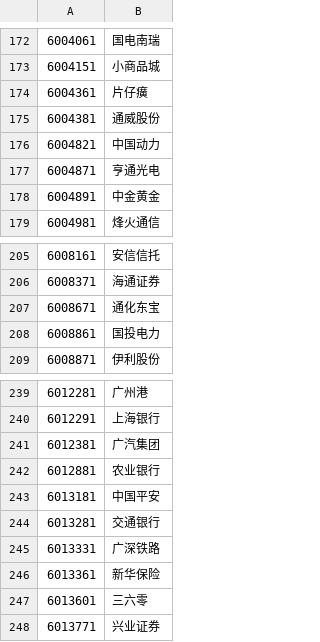
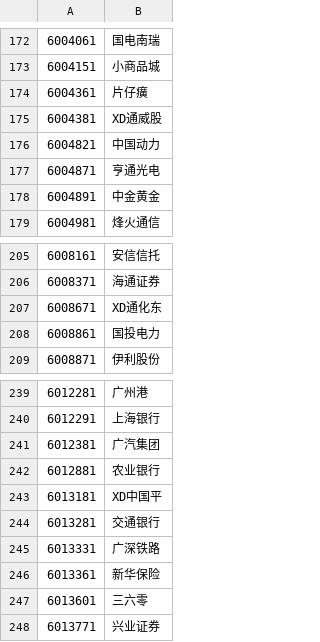
Before and after one commit to draapho/CapitalData, a CSV file: _para/blocks/BK05001.csv, drawn as a sheet; only a part is shown, gaps mark what is left out.

```diff
--- a/_para/blocks/BK05001.csv
+++ b/_para/blocks/BK05001.csv
@@ -174,3 +174,3 @@
 6004361,片仔癀
-6004381,通威股份
+6004381,XD通威股
 6004821,中国动力
@@ -206,3 +206,3 @@
 6008371,海通证券
-6008671,通化东宝
+6008671,XD通化东
 6008861,国投电力
@@ -242,3 +242,3 @@
 6012881,农业银行
-6013181,中国平安
+6013181,XD中国平
 6013281,交通银行
```
Also changed, not shown: _para/blocks/BK04771.csv, _para/blocks/BK06121.csv, 29 other files.
